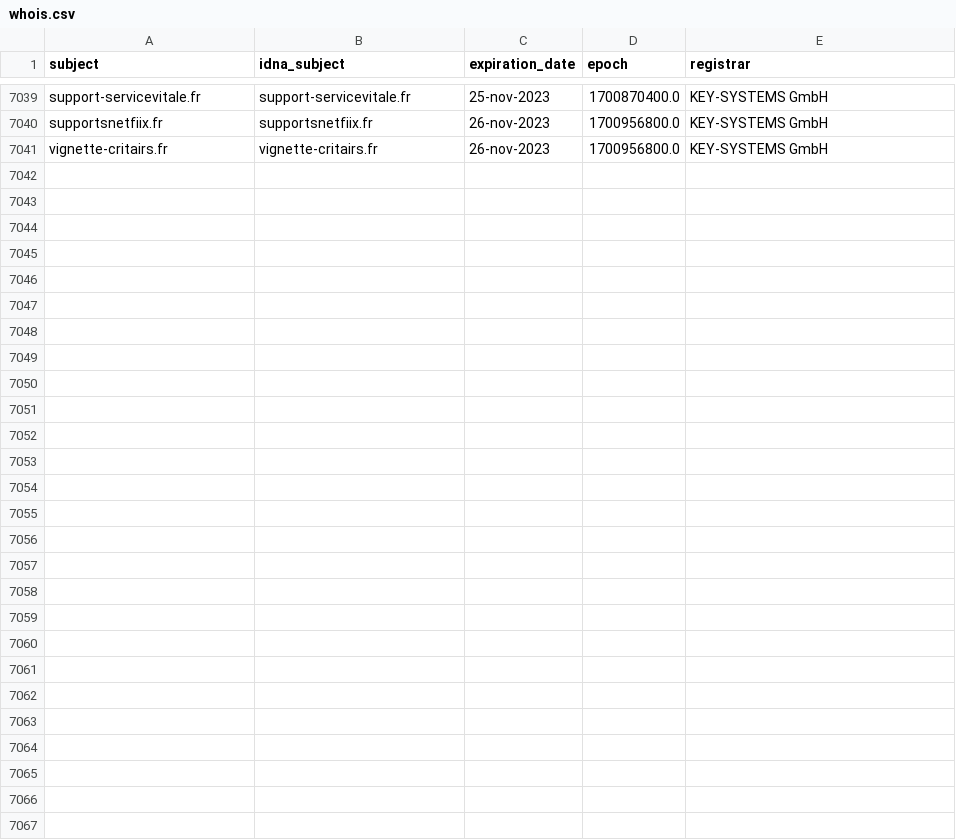
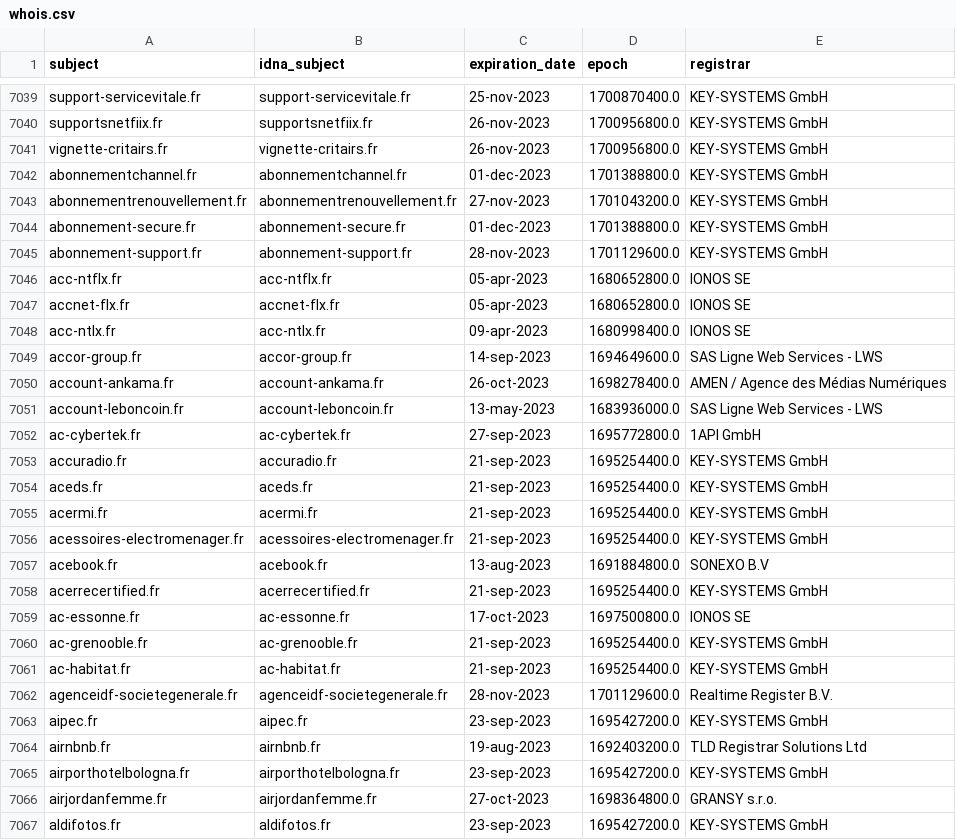
Before and after one commit to dead-hosts/Red-Flag-Domains_web_red.flag.domains, a CSV file: .pyfunceble/whois.csv, drawn as a sheet; only a part is shown, gaps mark what is left out; the diff names each change by its address in the sheet, - before the commit and + after, or states it on an @@ line.

```diff
--- a/.pyfunceble/whois.csv
+++ b/.pyfunceble/whois.csv
+row 7042: abonnementchannel.fr | abonnementchannel.fr | 01-dec-2023 | 1701388800.0 | KEY-SYSTEMS GmbH
+row 7043: abonnementrenouvellement.fr | abonnementrenouvellement.fr | 27-nov-2023 | 1701043200.0 | KEY-SYSTEMS GmbH
+row 7044: abonnement-secure.fr | abonnement-secure.fr | 01-dec-2023 | 1701388800.0 | KEY-SYSTEMS GmbH
+row 7045: abonnement-support.fr | abonnement-support.fr | 28-nov-2023 | 1701129600.0 | KEY-SYSTEMS GmbH
+row 7046: acc-ntflx.fr | acc-ntflx.fr | 05-apr-2023 | 1680652800.0 | IONOS SE
+row 7047: accnet-flx.fr | accnet-flx.fr | 05-apr-2023 | 1680652800.0 | IONOS SE
+row 7048: acc-ntlx.fr | acc-ntlx.fr | 09-apr-2023 | 1680998400.0 | IONOS SE
+row 7049: accor-group.fr | accor-group.fr | 14-sep-2023 | 1694649600.0 | SAS Ligne Web Services - LWS
+row 7050: account-ankama.fr | account-ankama.fr | 26-oct-2023 | 1698278400.0 | AMEN / Agence des Médias Numériques
+row 7051: account-leboncoin.fr | account-leboncoin.fr | 13-may-2023 | 1683936000.0 | SAS Ligne Web Services - LWS
+row 7052: ac-cybertek.fr | ac-cybertek.fr | 27-sep-2023 | 1695772800.0 | 1API GmbH
+row 7053: accuradio.fr | accuradio.fr | 21-sep-2023 | 1695254400.0 | KEY-SYSTEMS GmbH
+row 7054: aceds.fr | aceds.fr | 21-sep-2023 | 1695254400.0 | KEY-SYSTEMS GmbH
+row 7055: acermi.fr | acermi.fr | 21-sep-2023 | 1695254400.0 | KEY-SYSTEMS GmbH
+row 7056: acessoires-electromenager.fr | acessoires-electromenager.fr | 21-sep-2023 | 1695254400.0 | KEY-SYSTEMS GmbH
+row 7057: acebook.fr | acebook.fr | 13-aug-2023 | 1691884800.0 | SONEXO B.V
+row 7058: acerrecertified.fr | acerrecertified.fr | 21-sep-2023 | 1695254400.0 | KEY-SYSTEMS GmbH
+row 7059: ac-essonne.fr | ac-essonne.fr | 17-oct-2023 | 1697500800.0 | IONOS SE
+row 7060: ac-grenooble.fr | ac-grenooble.fr | 21-sep-2023 | 1695254400.0 | KEY-SYSTEMS GmbH
+row 7061: ac-habitat.fr | ac-habitat.fr | 21-sep-2023 | 1695254400.0 | KEY-SYSTEMS GmbH
+row 7062: agenceidf-societegenerale.fr | agenceidf-societegenerale.fr | 28-nov-2023 | 1701129600.0 | Realtime Register B.V.
+row 7063: aipec.fr | aipec.fr | 23-sep-2023 | 1695427200.0 | KEY-SYSTEMS GmbH
+row 7064: airnbnb.fr | airnbnb.fr | 19-aug-2023 | 1692403200.0 | TLD Registrar Solutions Ltd
+row 7065: airporthotelbologna.fr | airporthotelbologna.fr | 23-sep-2023 | 1695427200.0 | KEY-SYSTEMS GmbH
+row 7066: airjordanfemme.fr | airjordanfemme.fr | 27-oct-2023 | 1698364800.0 | GRANSY s.r.o.
+row 7067: aldifotos.fr | aldifotos.fr | 23-sep-2023 | 1695427200.0 | KEY-SYSTEMS GmbH
```
Also changed, not shown: .pyfunceble/inactive.csv, 18 other files.
